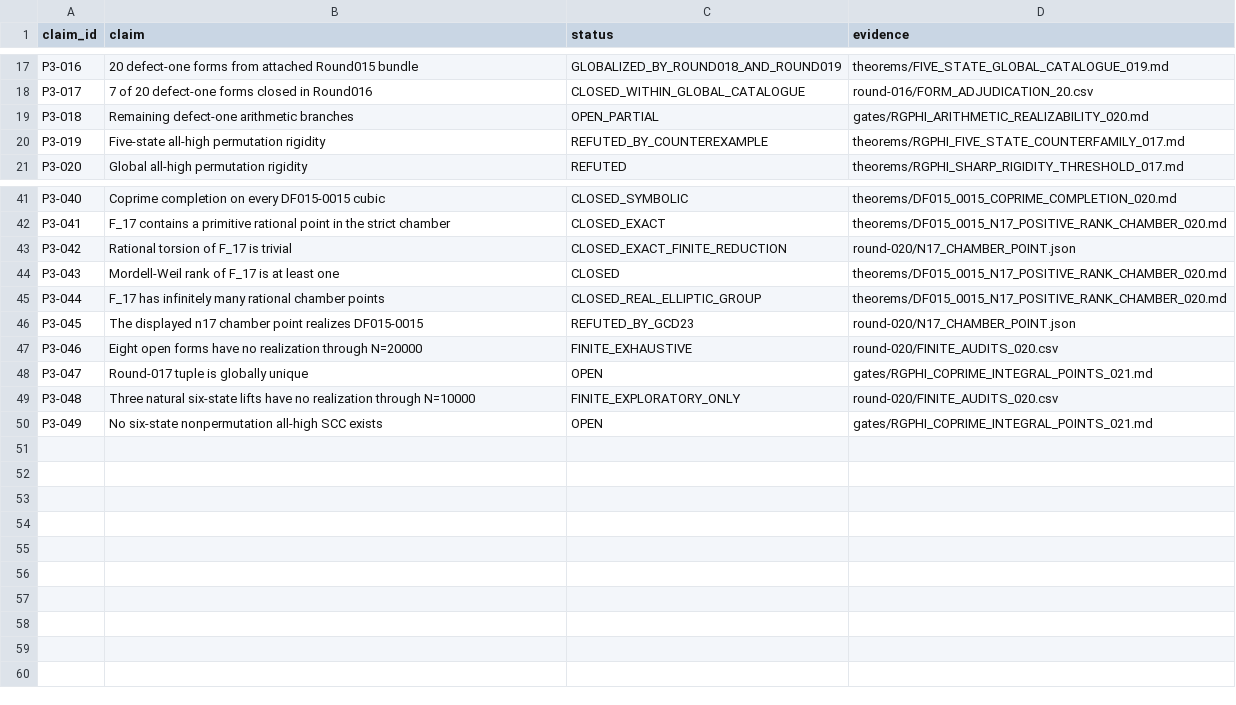
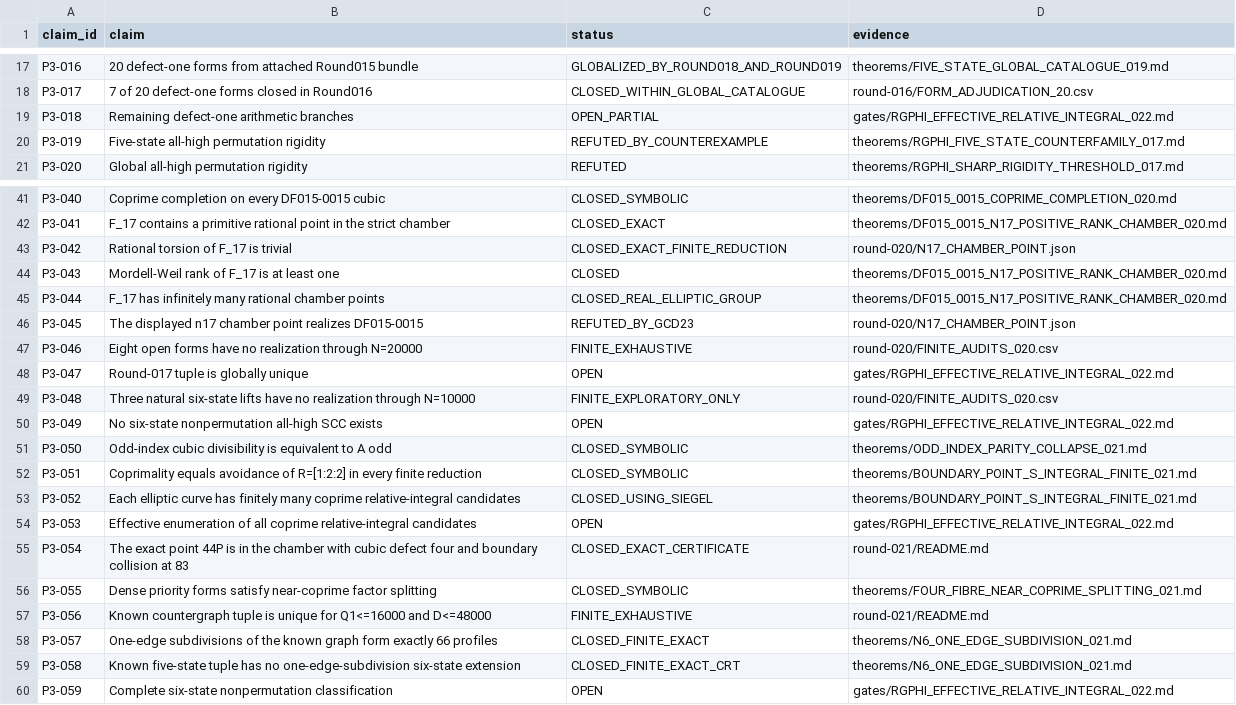
Before and after one commit to FacundoFirmenich/rgphi-radix-mobius-dynamics, a CSV file: paper-iii/CLAIM_LEDGER.csv, drawn as a sheet; only a part is shown, gaps mark what is left out; the diff covers the shown part only.

Commit message:
paper-iii: update claim ledger for Round 021

```diff
--- a/paper-iii/CLAIM_LEDGER.csv
+++ b/paper-iii/CLAIM_LEDGER.csv
@@ -18,3 +18,3 @@ P3-016,20 defect-one forms from attached Round015 bundle,GLOBALIZED_BY_ROUND018_
 P3-017,7 of 20 defect-one forms closed in Round016,CLOSED_WITHIN_GLOBAL_CATALOGUE,round-016/FORM_ADJUDICATION_20.csv
-P3-018,Remaining defect-one arithmetic branches,OPEN_PARTIAL,gates/RGPHI_ARITHMETIC_REALIZABILITY_020.md
+P3-018,Remaining defect-one arithmetic branches,OPEN_PARTIAL,gates/RGPHI_EFFECTIVE_RELATIVE_INTEGRAL_022.md
 P3-019,Five-state all-high permutation rigidity,REFUTED_BY_COUNTEREXAMPLE,theorems/RGPHI_FIVE_STATE_COUNTERFAMILY_017.md
@@ -47,4 +47,14 @@ P3-045,The displayed n17 chamber point realizes DF015-0015,REFUTED_BY_GCD23,roun
 P3-046,Eight open forms have no realization through N=20000,FINITE_EXHAUSTIVE,round-020/FINITE_AUDITS_020.csv
-P3-047,Round-017 tuple is globally unique,OPEN,gates/RGPHI_COPRIME_INTEGRAL_POINTS_021.md
+P3-047,Round-017 tuple is globally unique,OPEN,gates/RGPHI_EFFECTIVE_RELATIVE_INTEGRAL_022.md
 P3-048,Three natural six-state lifts have no realization through N=10000,FINITE_EXPLORATORY_ONLY,round-020/FINITE_AUDITS_020.csv
-P3-049,No six-state nonpermutation all-high SCC exists,OPEN,gates/RGPHI_COPRIME_INTEGRAL_POINTS_021.md
+P3-049,No six-state nonpermutation all-high SCC exists,OPEN,gates/RGPHI_EFFECTIVE_RELATIVE_INTEGRAL_022.md
+P3-050,Odd-index cubic divisibility is equivalent to A odd,CLOSED_SYMBOLIC,theorems/ODD_INDEX_PARITY_COLLAPSE_021.md
+P3-051,Coprimality equals avoidance of R=[1:2:2] in every finite reduction,CLOSED_SYMBOLIC,theorems/BOUNDARY_POINT_S_INTEGRAL_FINITE_021.md
+P3-052,Each elliptic curve has finitely many coprime relative-integral candidates,CLOSED_USING_SIEGEL,theorems/BOUNDARY_POINT_S_INTEGRAL_FINITE_021.md
+P3-053,Effective enumeration of all coprime relative-integral candidates,OPEN,gates/RGPHI_EFFECTIVE_RELATIVE_INTEGRAL_022.md
+P3-054,The exact point 44P is in the chamber with cubic defect four and boundary collision at 83,CLOSED_EXACT_CERTIFICATE,round-021/README.md
+P3-055,Dense priority forms satisfy near-coprime factor splitting,CLOSED_SYMBOLIC,theorems/FOUR_FIBRE_NEAR_COPRIME_SPLITTING_021.md
+P3-056,Known countergraph tuple is unique for Q1<=16000 and D<=48000,FINITE_EXHAUSTIVE,round-021/README.md
+P3-057,One-edge subdivisions of the known graph form exactly 66 profiles,CLOSED_FINITE_EXACT,theorems/N6_ONE_EDGE_SUBDIVISION_021.md
+P3-058,Known five-state tuple has no one-edge-subdivision six-state extension,CLOSED_FINITE_EXACT_CRT,theorems/N6_ONE_EDGE_SUBDIVISION_021.md
+P3-059,Complete six-state nonpermutation classification,OPEN,gates/RGPHI_EFFECTIVE_RELATIVE_INTEGRAL_022.md
```
Also changed, not shown: 7 edited cells elsewhere in this file.
